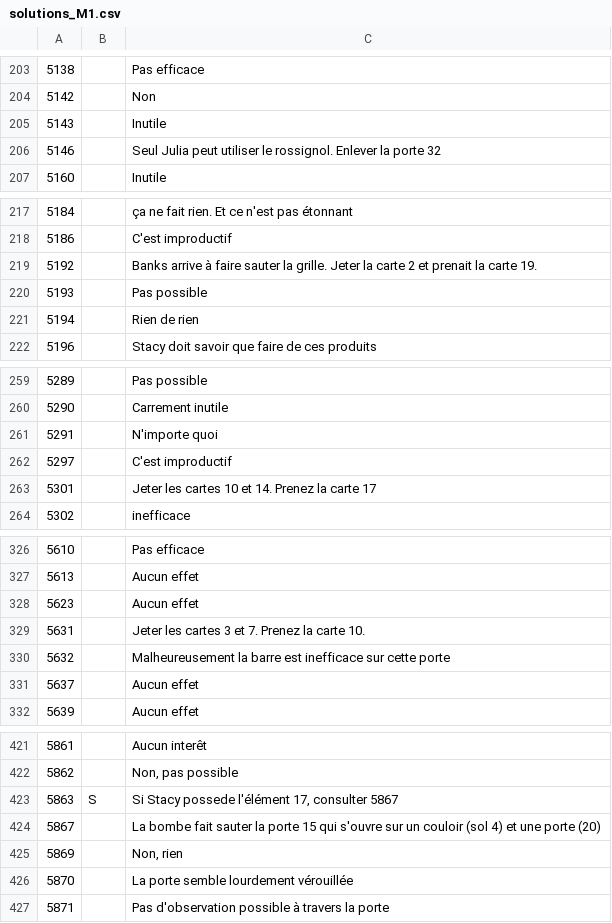
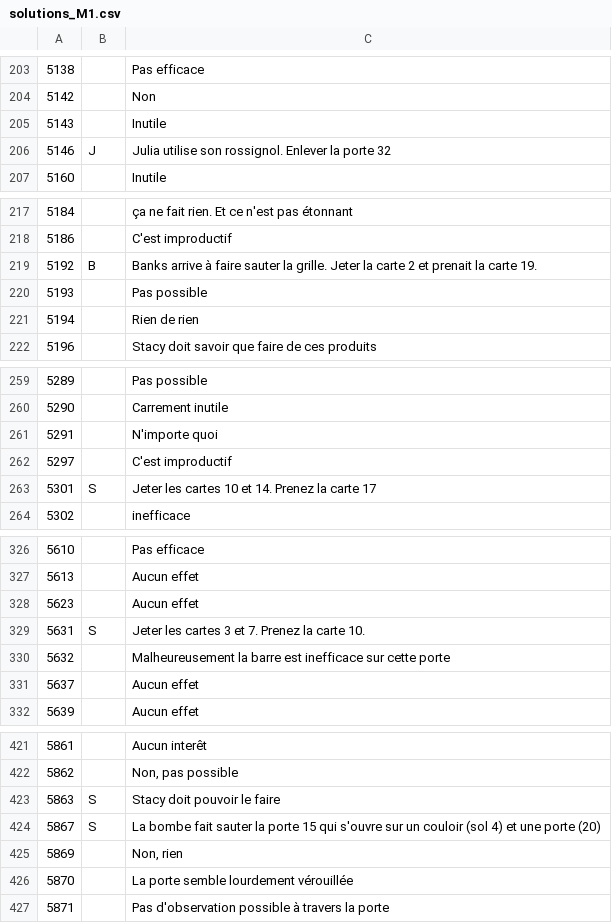
Before and after one commit to escapologists/app, a CSV file: solutions_M1.csv, drawn as a sheet; only a part is shown, gaps mark what is left out.

Commit message:
Add files via upload

```diff
--- a/solutions_M1.csv
+++ b/solutions_M1.csv
@@ -205,3 +205,3 @@
 5143,,Inutile
-5146,,Seul Julia peut utiliser le rossignol. Enlever la porte 32
+5146,J,Julia utilise son rossignol. Enlever la porte 32
 5160,,Inutile
@@ -218,3 +218,3 @@
 5186,,C'est improductif
-5192,,Banks arrive à faire sauter la grille. Jeter la carte 2 et prenait la carte 19.
+5192,B,Banks arrive à faire sauter la grille. Jeter la carte 2 et prenait la carte 19.
 5193,,Pas possible
@@ -262,3 +262,3 @@
 5297,,C'est improductif
-5301,,Jeter les cartes 10 et 14. Prenez la carte 17
+5301,S,Jeter les cartes 10 et 14. Prenez la carte 17
 5302,,inefficace
@@ -328,3 +328,3 @@
 5623,,Aucun effet
-5631,,Jeter les cartes 3 et 7. Prenez la carte 10.
+5631,S,Jeter les cartes 3 et 7. Prenez la carte 10.
 5632,,Malheureusement la barre est inefficace sur cette porte
@@ -422,4 +422,4 @@
 5862,,"Non, pas possible"
-5863,S,"Si Stacy possede l'élément 17, consulter 5867"
-5867,,La bombe fait sauter la porte 15 qui s'ouvre sur un couloir (sol 4) et une porte (20)
+5863,S,Stacy doit pouvoir le faire
+5867,S,La bombe fait sauter la porte 15 qui s'ouvre sur un couloir (sol 4) et une porte (20)
 5869,,"Non, rien"
```
